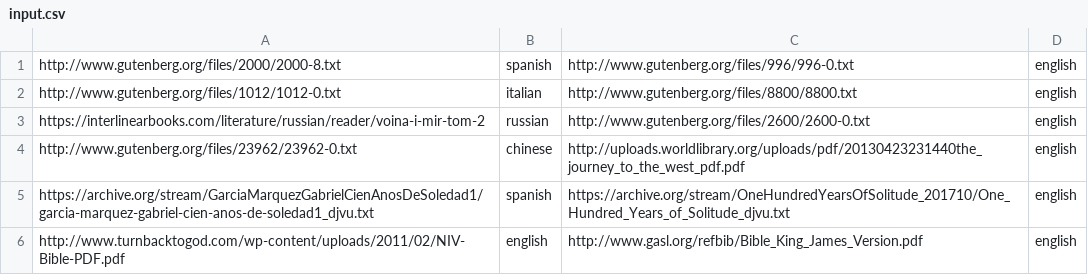
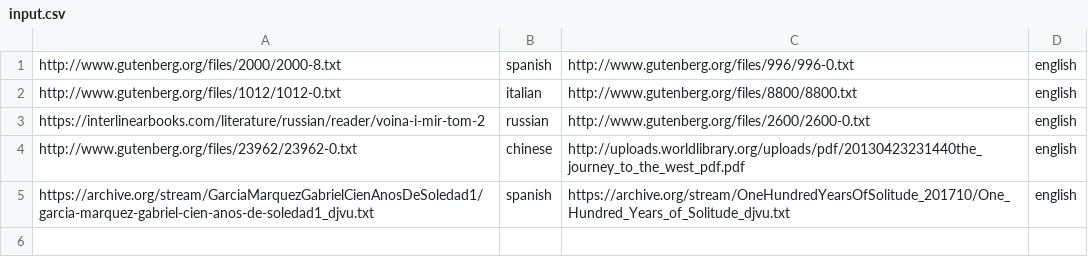
Before and after one commit to skgigliotti/Capstone-NLP, a CSV file: project/input.csv, drawn as a sheet; the diff names each change by its address in the sheet, - before the commit and + after, or states it on an @@ line.

```diff
--- a/project/input.csv
+++ b/project/input.csv
-row 6: http://www.turnbacktogod.com/wp-content/uploads/2011/02/NIV-Bible-PDF.pdf | english | http://www.gasl.org/refbib/Bible_King_James_Version.pdf | english
```
Also changed, not shown: project/bibleoutput.csv, project/whooutput.csv, 5 other files.
